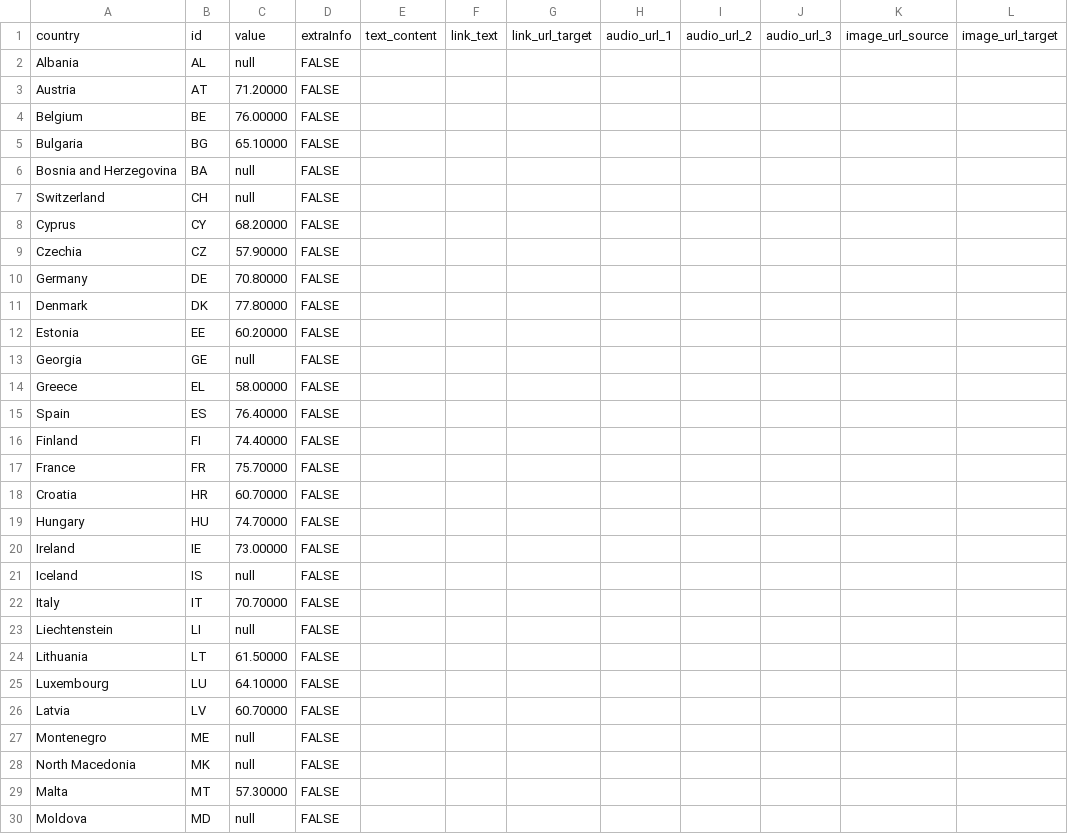
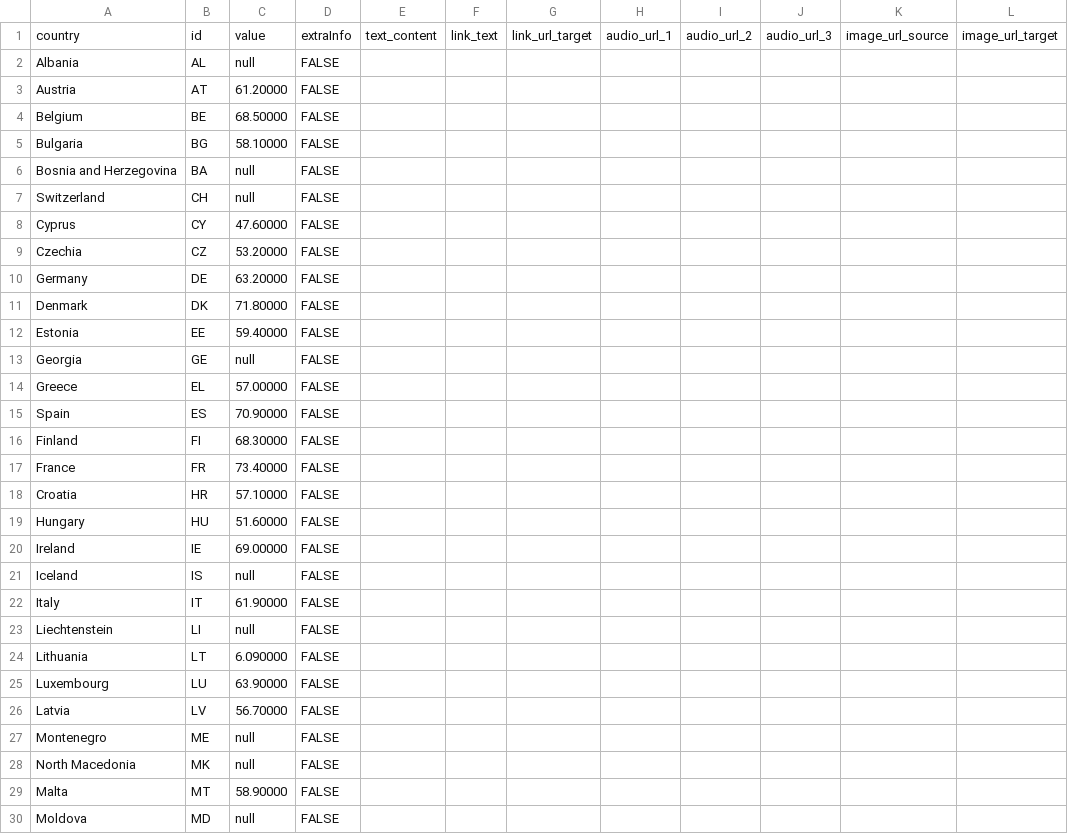
Before and after one commit to EuranetPlus/map-gender-equality-index, a CSV file: static/data/thematic/data.csv, drawn as a sheet; only a part is shown; the diff covers the shown part only; the diff names each change by its address in the sheet, - before the commit and + after, or states it on an @@ line.

Commit message:
Modify country data values in data.csv
Updated values for several countries in the data file.

```diff
--- a/static/data/thematic/data.csv
+++ b/static/data/thematic/data.csv
-C3: 71.20000
+C3: 61.20000
-C4: 76.00000
+C4: 68.50000
-C5: 65.10000
+C5: 58.10000
-C8: 68.20000
+C8: 47.60000
-C9: 57.90000
+C9: 53.20000
-C10: 70.80000
+C10: 63.20000
-C11: 77.80000
+C11: 71.80000
-C12: 60.20000
+C12: 59.40000
-C14: 58.00000
+C14: 57.00000
-C15: 76.40000
+C15: 70.90000
-C16: 74.40000
+C16: 68.30000
-C17: 75.70000
+C17: 73.40000
-C18: 60.70000
+C18: 57.10000
-C19: 74.70000
+C19: 51.60000
-C20: 73.00000
+C20: 69.00000
-C22: 70.70000
+C22: 61.90000
-C24: 61.50000
+C24: 6.090000
-C25: 64.10000
+C25: 63.90000
-C26: 60.70000
+C26: 56.70000
-C29: 57.30000
+C29: 58.90000
```
Also changed, not shown: 7 edited cells elsewhere in this file.
